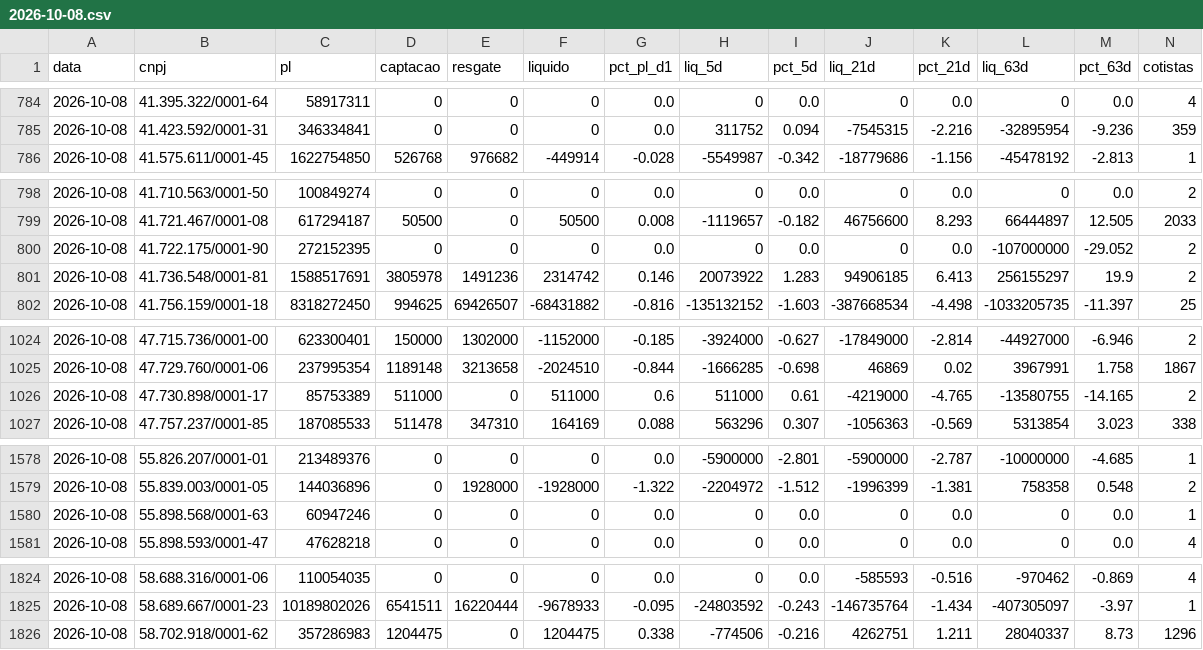
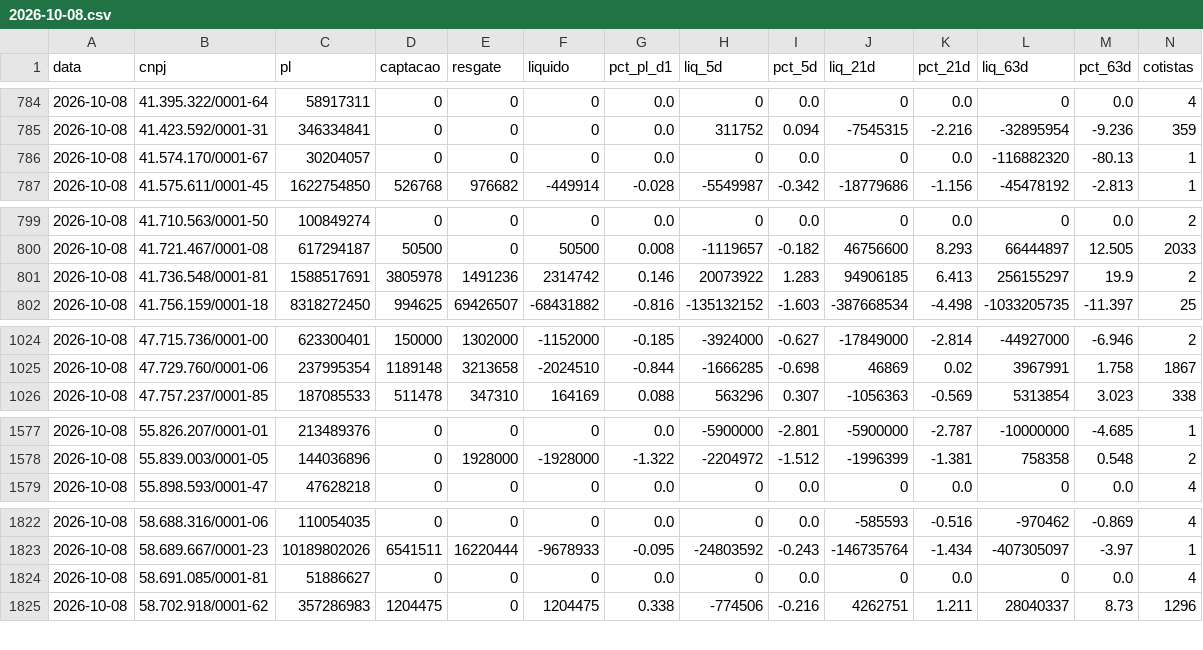
Before and after one commit to rodoso-mcamargo/originacao, a CSV file: dados/fluxo_fundos/2026-10-08.csv, drawn as a sheet; only a part is shown, gaps mark what is left out; removed rows and columns are numbered as before the commit, all else as after; rows hold the shown columns only; the diff covers the shown part only; the diff names each change by its address in the sheet, - before the commit and + after, or states it on an @@ line.

```diff
--- a/dados/fluxo_fundos/2026-10-08.csv
+++ b/dados/fluxo_fundos/2026-10-08.csv
+row 786: 2026-10-08 | 41.574.170/0001-67 | 30204057 | 0 | 0 | 0 | 0.0 | 0 | 0.0 | 0 | 0.0 | -116882320 | -80.13 | 1
-row 800: 2026-10-08 | 41.722.175/0001-90 | 272152395 | 0 | 0 | 0 | 0.0 | 0 | 0.0 | 0 | 0.0 | -107000000 | -29.052 | 2
-row 1026: 2026-10-08 | 47.730.898/0001-17 | 85753389 | 511000 | 0 | 511000 | 0.6 | 511000 | 0.61 | -4219000 | -4.765 | -13580755 | -14.165 | 2
-row 1580: 2026-10-08 | 55.898.568/0001-63 | 60947246 | 0 | 0 | 0 | 0.0 | 0 | 0.0 | 0 | 0.0 | 0 | 0.0 | 1
+row 1824: 2026-10-08 | 58.691.085/0001-81 | 51886627 | 0 | 0 | 0 | 0.0 | 0 | 0.0 | 0 | 0.0 | 0 | 0.0 | 4
```
Also changed, not shown: 1 added row and 2 removed rows elsewhere in this file, dados/fluxo_fundos/2026-10-23.csv, dados/fluxo_fundos/2026-10-27.csv, 29 other files.
